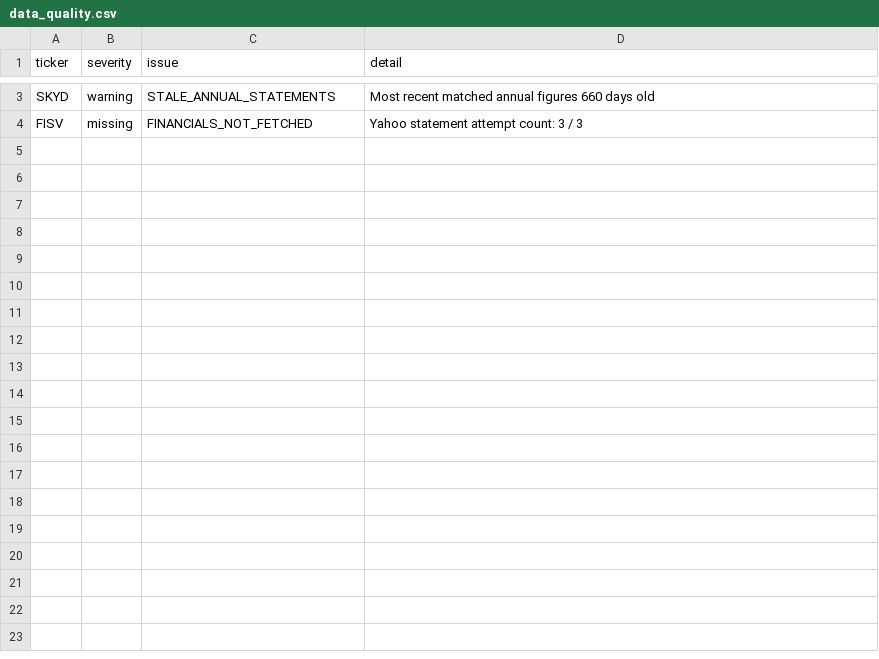
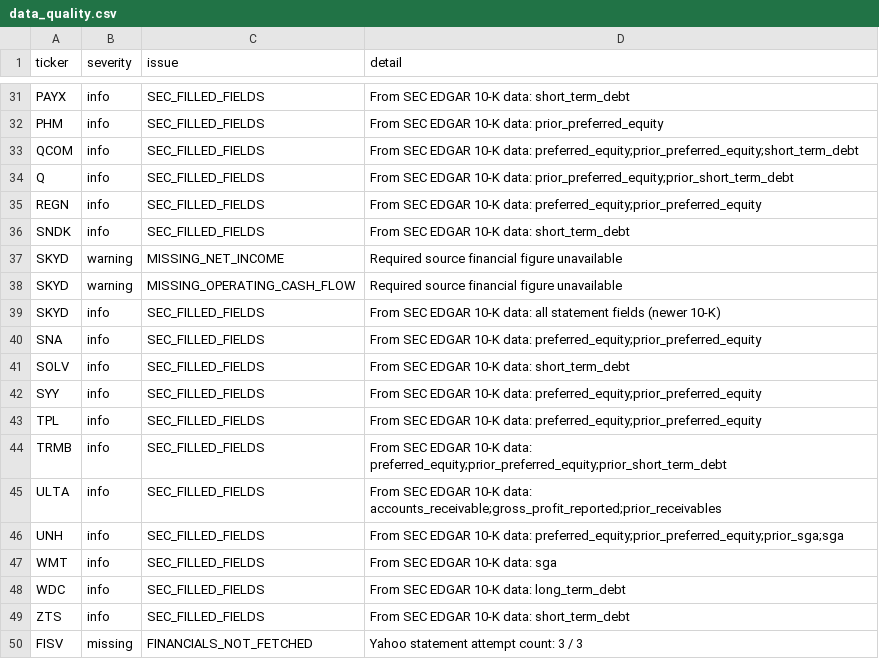
Before and after one commit to vpancholi808/financial-analysis-app, a CSV file: data_quality.csv, drawn as a sheet; only a part is shown, gaps mark what is left out; addresses are those after the commit; the diff covers the shown part only; the diff names each change by its address in the sheet, - before the commit and + after, or states it on an @@ line.

```diff
--- a/data_quality.csv
+++ b/data_quality.csv
+row 31: PAYX | info | SEC_FILLED_FIELDS | From SEC EDGAR 10-K data: short_term_debt
+row 32: PHM | info | SEC_FILLED_FIELDS | From SEC EDGAR 10-K data: prior_preferred_equity
+row 33: QCOM | info | SEC_FILLED_FIELDS | From SEC EDGAR 10-K data: preferred_equity;prior_preferred_equity;short_term_debt
+row 34: Q | info | SEC_FILLED_FIELDS | From SEC EDGAR 10-K data: prior_preferred_equity;prior_short_term_debt
+row 35: REGN | info | SEC_FILLED_FIELDS | From SEC EDGAR 10-K data: preferred_equity;prior_preferred_equity
+row 36: SNDK | info | SEC_FILLED_FIELDS | From SEC EDGAR 10-K data: short_term_debt
-C37 (issue): STALE_ANNUAL_STATEMENTS
+C37 (issue): MISSING_NET_INCOME
-D37 (detail): Most recent matched annual figures 660 days old
+D37 (detail): Required source financial figure unavailable
+row 38: SKYD | warning | MISSING_OPERATING_CASH_FLOW | Required source financial figure unavailable
+row 39: SKYD | info | SEC_FILLED_FIELDS | From SEC EDGAR 10-K data: all statement fields (newer 10-K)
+row 40: SNA | info | SEC_FILLED_FIELDS | From SEC EDGAR 10-K data: preferred_equity;prior_preferred_equity
+row 41: SOLV | info | SEC_FILLED_FIELDS | From SEC EDGAR 10-K data: short_term_debt
+row 42: SYY | info | SEC_FILLED_FIELDS | From SEC EDGAR 10-K data: preferred_equity;prior_preferred_equity
+row 43: TPL | info | SEC_FILLED_FIELDS | From SEC EDGAR 10-K data: preferred_equity;prior_preferred_equity
+row 44: TRMB | info | SEC_FILLED_FIELDS | From SEC EDGAR 10-K data: preferred_equity;prior_preferred_equity;prior_short_term_debt
+row 45: ULTA | info | SEC_FILLED_FIELDS | From SEC EDGAR 10-K data: accounts_receivable;gross_profit_reported;prior_receivables
+row 46: UNH | info | SEC_FILLED_FIELDS | From SEC EDGAR 10-K data: preferred_equity;prior_preferred_equity;prior_sga;sga
+row 47: WMT | info | SEC_FILLED_FIELDS | From SEC EDGAR 10-K data: sga
+row 48: WDC | info | SEC_FILLED_FIELDS | From SEC EDGAR 10-K data: long_term_debt
+row 49: ZTS | info | SEC_FILLED_FIELDS | From SEC EDGAR 10-K data: short_term_debt
```
Also changed, not shown: 28 added rows and 1 edited cell elsewhere in this file, universe.csv, 1 other file.
